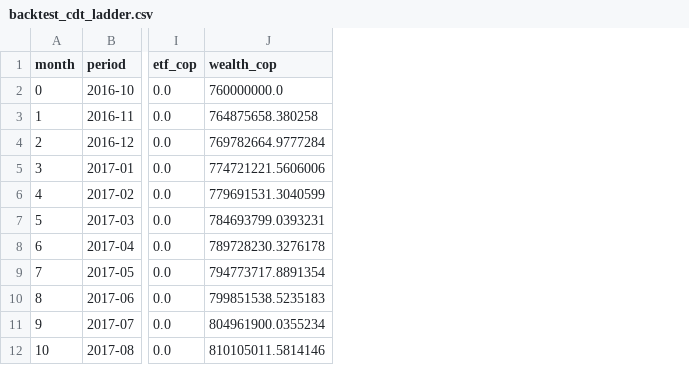
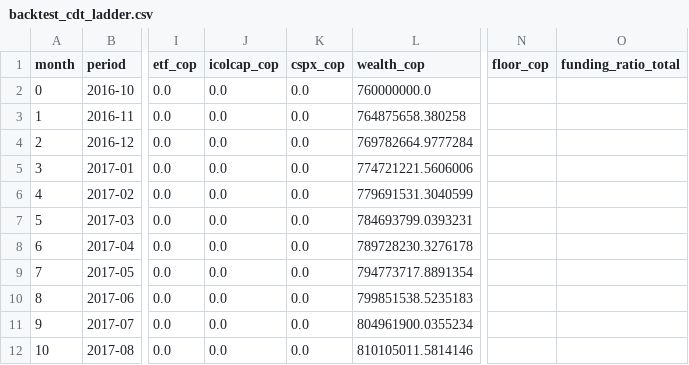
Before and after one commit to Efrain-J/seleccion-portafolio, a CSV file: results/backtest_cdt_ladder.csv, drawn as a sheet; only a part is shown, gaps mark what is left out; the diff names each change by its address in the sheet, - before the commit and + after, or states it on an @@ line.

Commit message:
Plan 3 (LDI): CDT ladder up to the floor, ETFs with the rest
- portfolio: ladder_floor, the smallest budget of the plan 2 LP that covers
  every remaining payment (shares its constraints with ladder_purchases via
  _ladder_constraints; never returns -0.0); inverse_volatility_weights
- backtest: ldi plan (CPPI with m = 1): the ladder gets 1.05 x floor under
  high inflation, the rest goes to ICOLCAP and CSPX split by inverse
  volatility; strategies return an Allocation (FIC, COP per ETF, lots, floor)
- backtest: several ETFs (one per <name>_price_cop column), sold pro rata
  when the FIC cannot cover a payment; new columns <name>_cop, floor_cop and
  funding_ratio_total ((free money + live CDTs) / (floor + live CDTs))
- data: TRM (BanRep series 1) and CSPX.L (iShares Core S&P 500 UCITS, USD
  converted with the TRM); ETFs downloaded from 2013 so <name>_vol_ea (36
  months, past data only) exists at t0; etf_price_cop renamed to
  icolcap_price_cop; ETF cache names include the start date
- config: data.etfs, data.trm_series, data.etf_history_start, ldi section
- tests: floor LP, inverse-volatility weights, split above the floor, ETF
  crash that never reaches the payments, pro-rata sales, zero floor, USD
  conversion and volatility; correctness tests also run on plan 3
- results/ and notebook regenerated: plan 3 has no shortfall and ends with
  1,352.5M COP (plan 1: 701.0M, plan 2: 782.3M)
- docs: plan 3 rules, references and assumptions S16-S19 (immediate sale,
  TRM conversion, access, no currency hedge); SOURCES (TRM, CSPX, Irish ETFs,
  date differences); README

```diff
--- a/results/backtest_cdt_ladder.csv
+++ b/results/backtest_cdt_ladder.csv
+column J (icolcap_cop), rows 2-12: all 0.0
+column K (cspx_cop), rows 2-12: all 0.0
+column N (floor_cop), empty
+column O (funding_ratio_total), empty
```
Also changed, not shown: results/backtest_conservative.csv, results/summary.csv, 15 other files.
